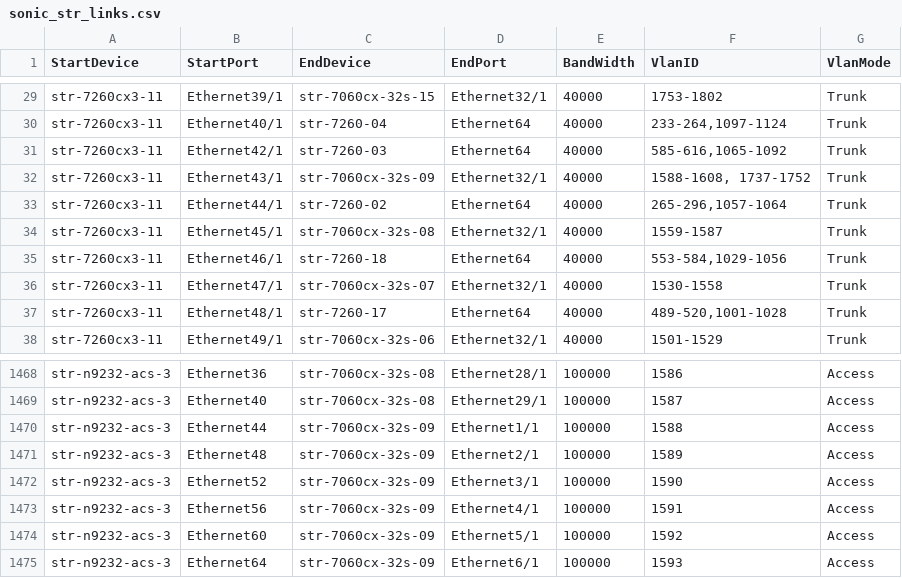
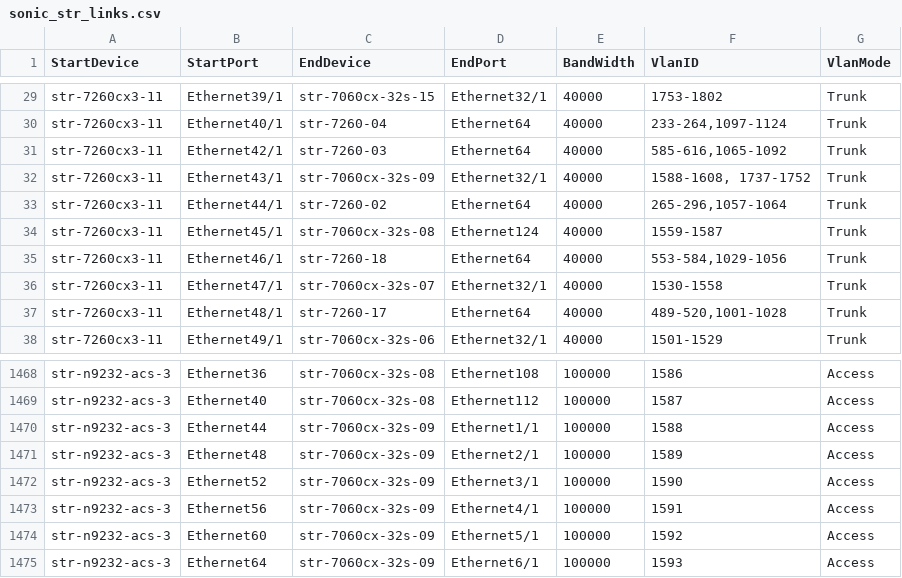
Before and after one commit to neethajohn/sonic-mgmt, a CSV file: ansible/files/sonic_str_links.csv, drawn as a sheet; only a part is shown, gaps mark what is left out; the diff covers the shown part only; the diff names each change by its address in the sheet, - before the commit and + after, or states it on an @@ line.

```diff
--- a/ansible/files/sonic_str_links.csv
+++ b/ansible/files/sonic_str_links.csv
-D34 (EndPort): Ethernet32/1
+D34 (EndPort): Ethernet124
-D1468 (EndPort): Ethernet28/1
+D1468 (EndPort): Ethernet108
-D1469 (EndPort): Ethernet29/1
+D1469 (EndPort): Ethernet112
```
Also changed, not shown: 27 edited cells elsewhere in this file, 1 other file.
